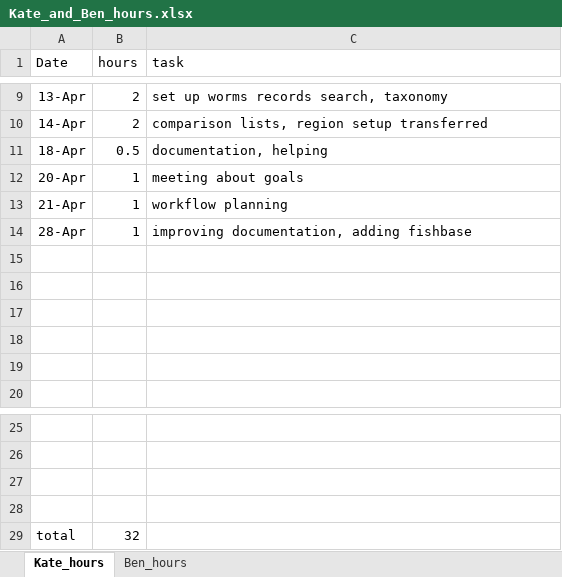
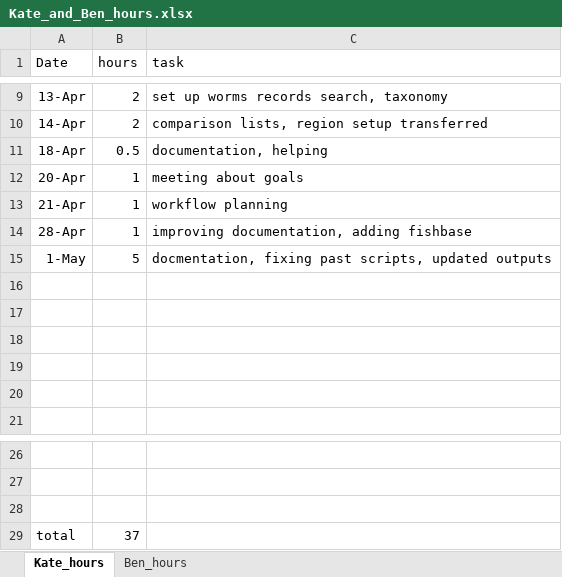
Before and after one commit to EWTekwa/GAPP, an Excel workbook: admin/Kate_and_Ben_hours.xlsx, sheet Kate_hours, drawn as a sheet; only a part is shown, gaps mark what is left out; values as stored, in another font and other column widths than the file's, no borders; removed rows and columns are numbered as before the commit, all else as after; the diff names each change by its address in the sheet, - before the commit and + after, or states it on an @@ line.

```diff
--- a/admin/Kate_and_Ben_hours.xlsx (sheet Kate_hours)
+++ b/admin/Kate_and_Ben_hours.xlsx (sheet Kate_hours)
+row 15: 1-May | 5 | docmentation, fixing past scripts, updated outputs
-row 28: (empty)
-B29 (hours): 32
+B29 (hours): 37
```
Also changed, not shown: 8 other files.
